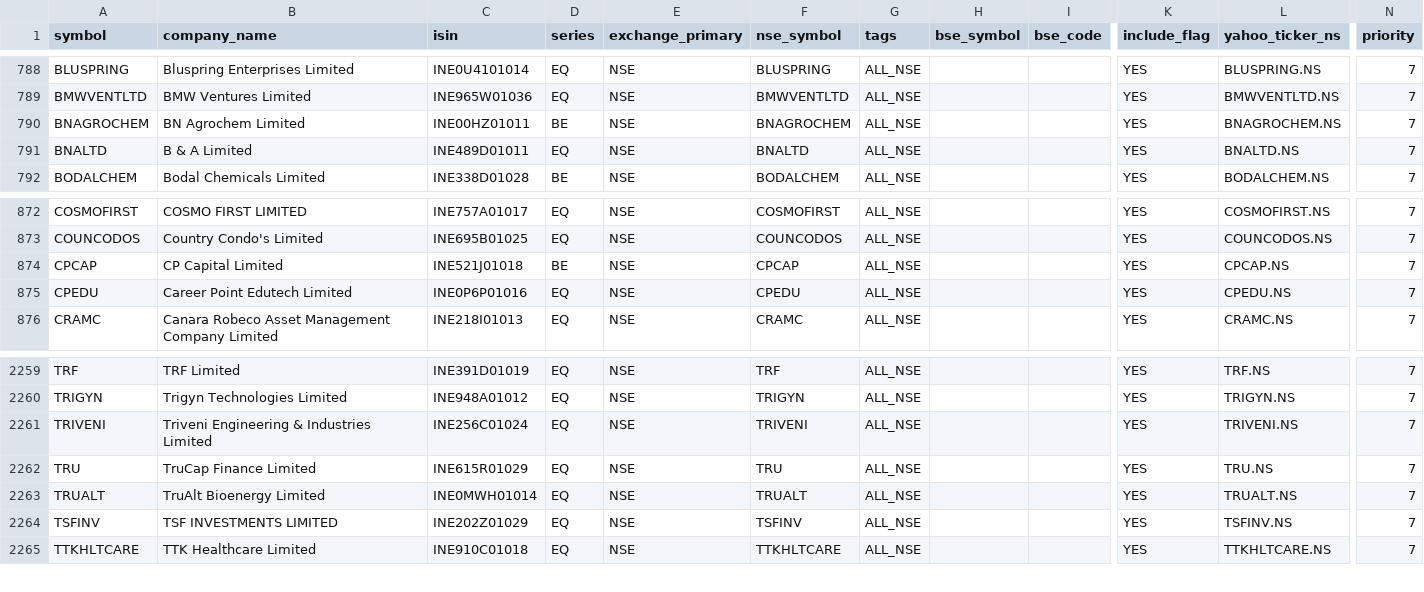
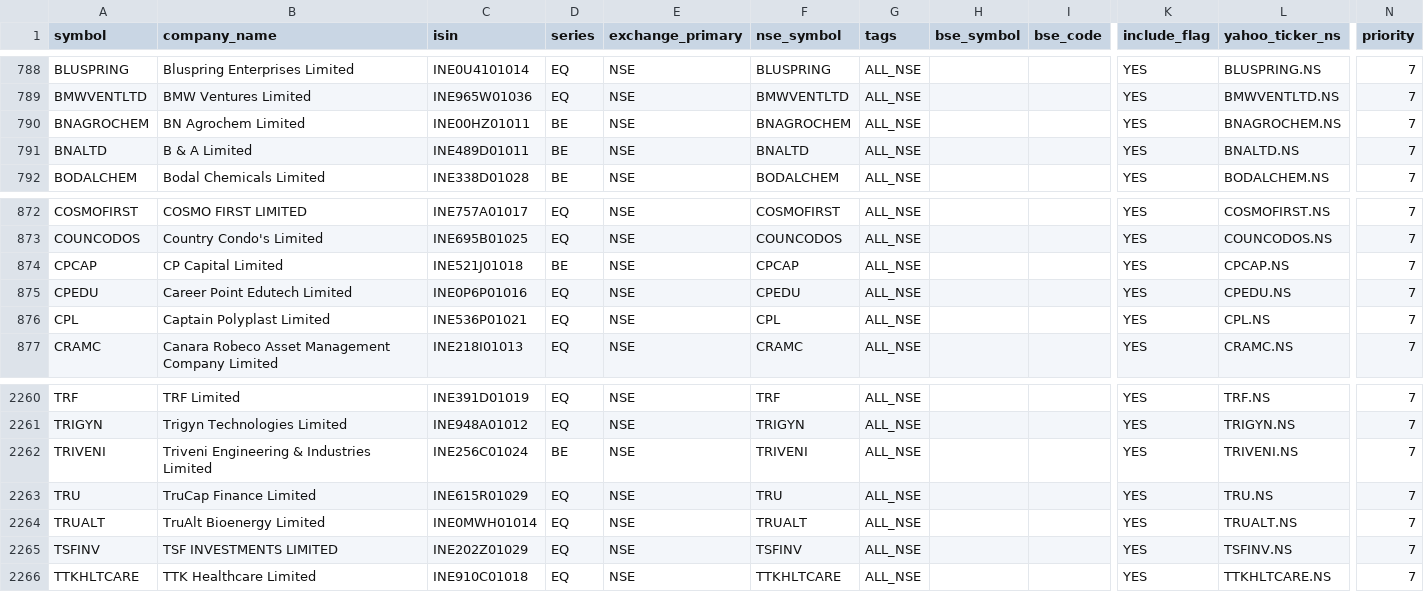
Before and after one commit to Arwagh1441444/stockanalyser, a CSV file: universe_master_snapshot.csv, drawn as a sheet; only a part is shown, gaps mark what is left out; addresses are those after the commit; rows hold the shown columns only; the diff names each change by its address in the sheet, - before the commit and + after, or states it on an @@ line.

```diff
--- a/universe_master_snapshot.csv
+++ b/universe_master_snapshot.csv
-D791 (series): EQ
+D791 (series): BE
+row 876: CPL | Captain Polyplast Limited | INE536P01021 | EQ | NSE | CPL | ALL_NSE |  |  | YES | CPL.NS | 7
-D2262 (series): EQ
+D2262 (series): BE
```
